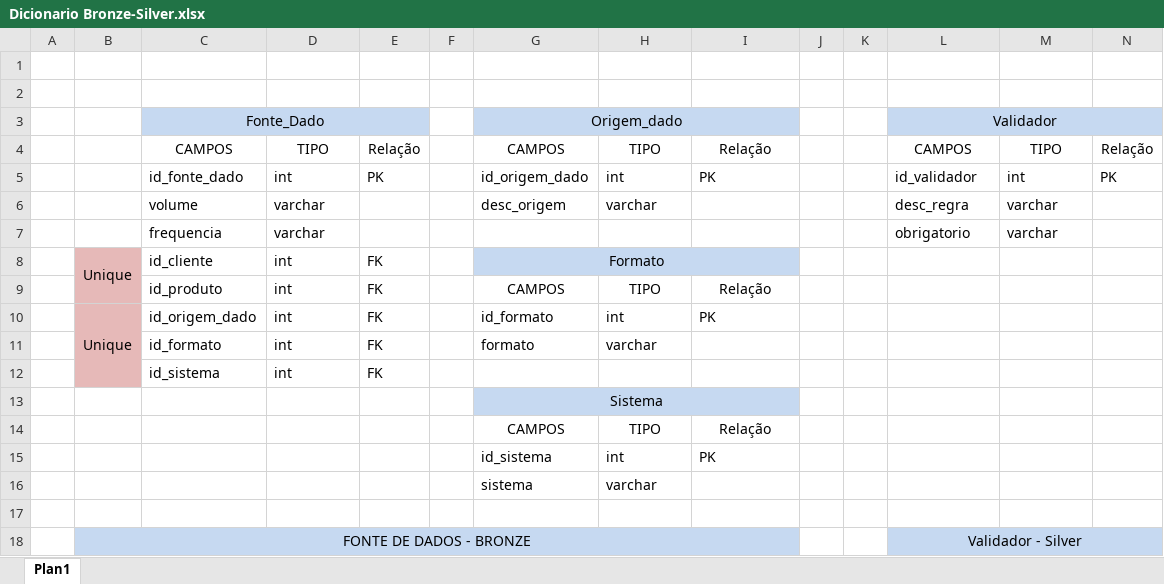
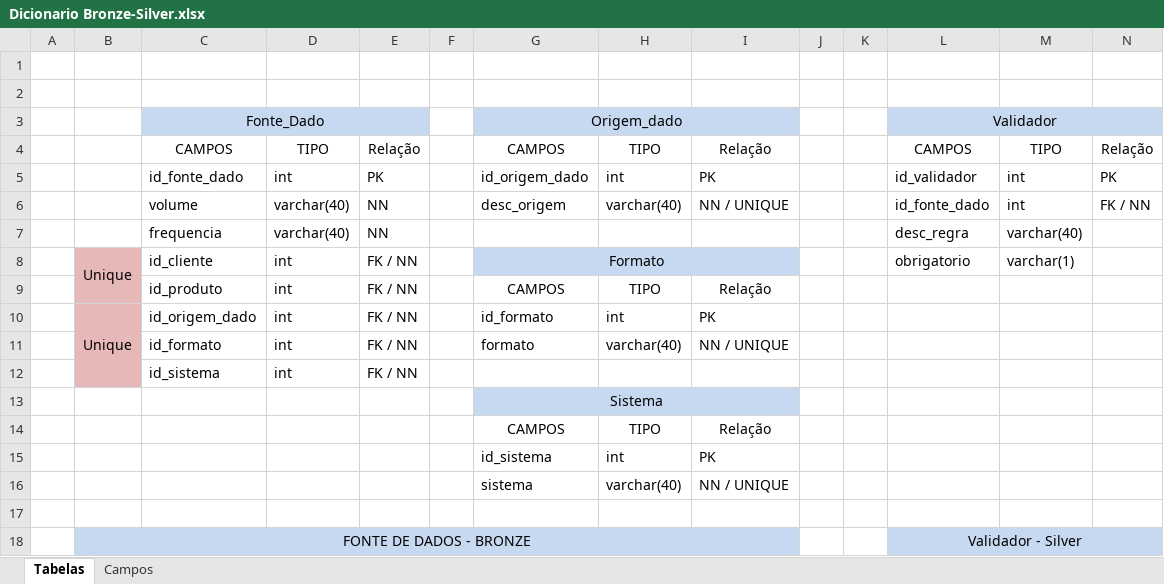
Before and after one commit to fluffyfatec/Dom_Rock, an Excel workbook: Sprint 1/Back-End/Dicionario Bronze-Silver.xlsx, sheet Tabelas, drawn as a sheet; values as stored, in another font and other column widths than the file's, no borders; removed rows and columns are numbered as before the commit, all else as after; the diff names each change by its address in the sheet, - before the commit and + after, or states it on an @@ line.

```diff
--- a/Sprint 1/Back-End/Dicionario Bronze-Silver.xlsx (sheet Tabelas)
+++ b/Sprint 1/Back-End/Dicionario Bronze-Silver.xlsx (sheet Tabelas)
-sheet tab: Plan1
+sheet tab: Tabelas
+sheet tab: Campos
-row 6:  |  | volume | varchar |  |  | desc_origem | varchar |  |  |  | desc_regra | varchar
-row 7:  |  | frequencia | varchar |  |  |  |  |  |  |  | obrigatorio | varchar
+row 6:  |  | volume | varchar(40) | NN |  | desc_origem | varchar(40) | NN / UNIQUE |  |  | id_fonte_dado | int | FK / NN
+row 7:  |  | frequencia | varchar(40) | NN |  |  |  |  |  |  | desc_regra | varchar(40)
-E8:E12: FK
+E8:E12: FK / NN
-L8: (empty)
+L8: obrigatorio
-M8: (empty)
+M8: varchar(1)
-H11: varchar
+H11: varchar(40)
-I11: (empty)
+I11: NN / UNIQUE
-row 16:  |  |  |  |  |  | sistema | varchar
+row 16:  |  |  |  |  |  | sistema | varchar(40) | NN / UNIQUE
```
Also changed, not shown: 2 other files.
